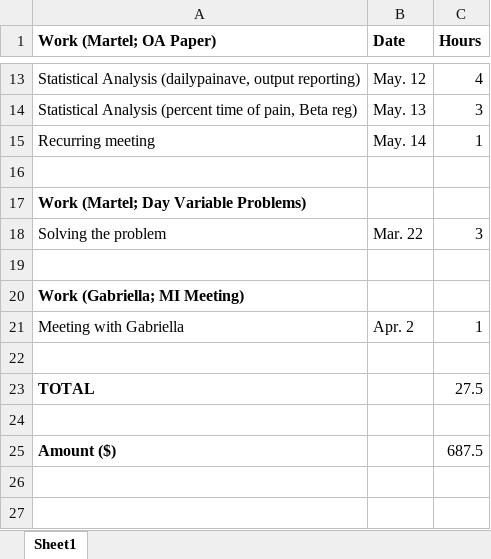
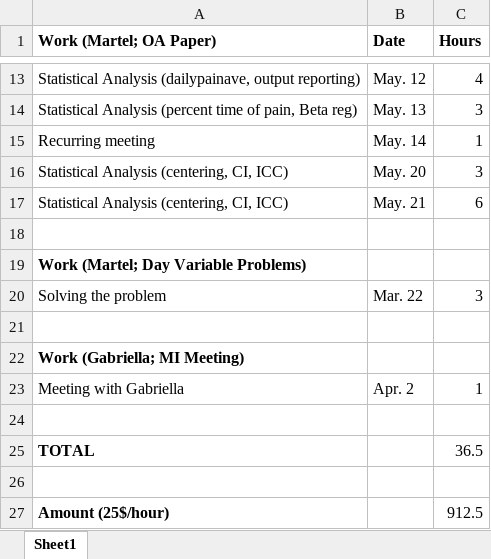
Before and after one commit to Jiaqi-Bi-Not-PhD/Pain-Research-1-Dr-Marc-O-Martel, an Excel workbook: McGill RA Working Hours.xlsx, sheet Sheet1, drawn as a sheet; only a part is shown, gaps mark what is left out; values as stored, in another font and other column widths than the file's, no borders; removed rows and columns are numbered as before the commit, all else as after; the diff names each change by its address in the sheet, - before the commit and + after, or states it on an @@ line.

```diff
--- a/McGill RA Working Hours.xlsx (sheet Sheet1)
+++ b/McGill RA Working Hours.xlsx (sheet Sheet1)
+row 16: Statistical Analysis (centering, CI, ICC) | May. 20 | 3
+row 17: Statistical Analysis (centering, CI, ICC) | May. 21 | 6
-C25 (Hours): 27.5
+C25 (Hours): 36.5
-row 25: Amount ($) |  | 687.5
+row 27: Amount (25$/hour) |  | 912.5
```
Also changed, not shown: 4 other files.
